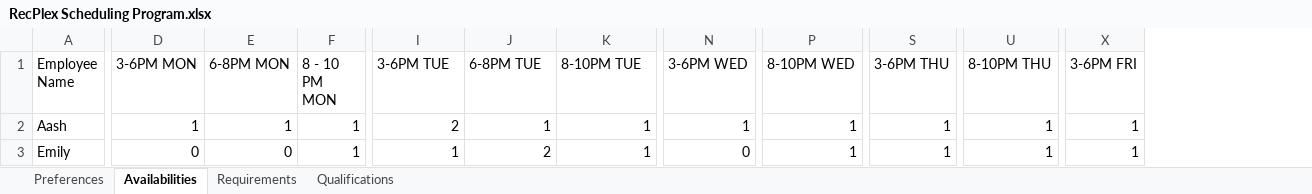
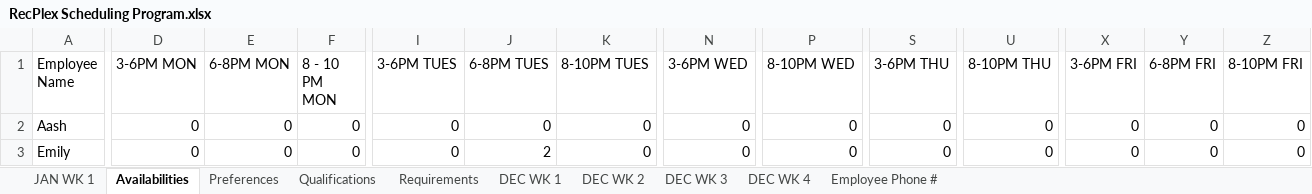
Before and after one commit to richardhoshino/RecPlex, an Excel workbook: RecPlex Scheduling Program.xlsx, sheet Availabilities, drawn as a sheet; only a part is shown, gaps mark what is left out; values as stored, in another font and other column widths than the file's, no cell formats; the diff covers the shown part only; the diff names each change by its address in the sheet, - before the commit and + after, or states it on an @@ line.

```diff
--- a/RecPlex Scheduling Program.xlsx (sheet Availabilities)
+++ b/RecPlex Scheduling Program.xlsx (sheet Availabilities)
+sheet tab: JAN WK 1
+sheet tab: DEC WK 1
+sheet tab: DEC WK 2
+sheet tab: DEC WK 3
+sheet tab: DEC WK 4
+sheet tab: Employee Phone #
@@ sheet tab order changed: JAN WK 1 | Availabilities | Preferences | Qualifications | Requirements | DEC WK 1 | DEC WK 2 | DEC WK 3 | DEC WK 4 | Employee Phone # @@
+column Y (6-8PM FRI), rows 2-3: 0 | 0
+column Z (8-10PM FRI), rows 2-3: 0 | 0
-I1: 3-6PM TUE
+I1: 3-6PM TUES
-J1: 6-8PM TUE
+J1: 6-8PM TUES
-K1: 8-10PM TUE
+K1: 8-10PM TUES
-D2 (3-6PM MON): 1
+D2 (3-6PM MON): 0
-E2 (6-8PM MON): 1
+E2 (6-8PM MON): 0
-F2:F3 (8 - 10 PM MON): 1
+F2:F3 (8 - 10 PM MON): 0
-I2 (3-6PM TUES): 2
+I2 (3-6PM TUES): 0
-J2 (6-8PM TUES): 1
+J2 (6-8PM TUES): 0
-K2:K3 (8-10PM TUES): 1
+K2:K3 (8-10PM TUES): 0
-N2 (3-6PM WED): 1
+N2 (3-6PM WED): 0
-P2:P3 (8-10PM WED): 1
+P2:P3 (8-10PM WED): 0
-S2:S3 (3-6PM THU): 1
+S2:S3 (3-6PM THU): 0
-U2:U3 (8-10PM THU): 1
+U2:U3 (8-10PM THU): 0
-X2:X3 (3-6PM FRI): 1
+X2:X3 (3-6PM FRI): 0
-I3 (3-6PM TUES): 1
+I3 (3-6PM TUES): 0
```
Also changed, not shown: 5 added rows, 3 removed rows and 220 edited cells elsewhere in this sheet, sheet Preferences, sheet Requirements, sheet Qualifications, cell formats, 1 other file.
